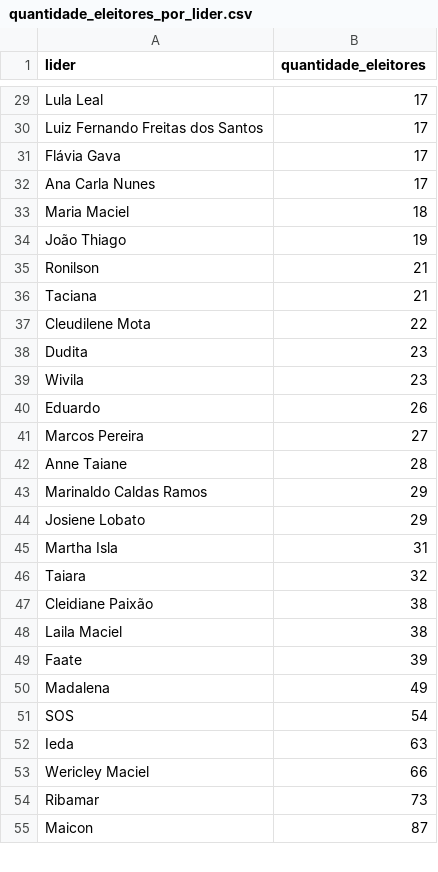
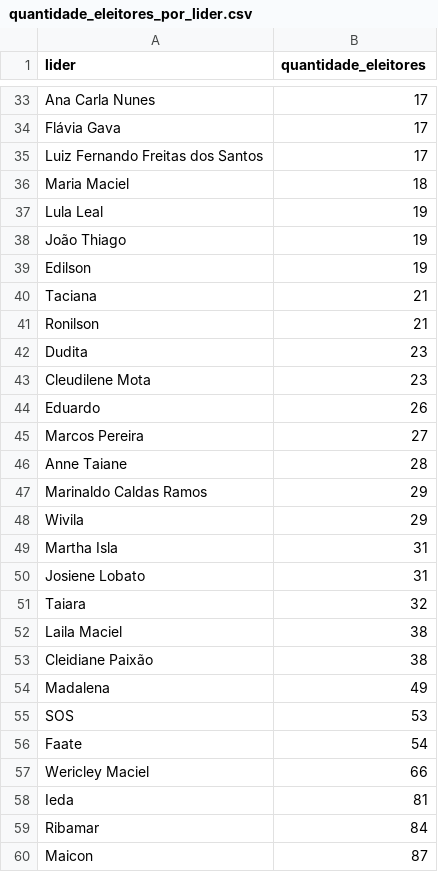
Before and after one commit to luanrsiqueira/cadastro_eleitoral, a CSV file: quantidade_eleitores_por_lider.csv, drawn as a sheet; only a part is shown, gaps mark what is left out; removed rows and columns are numbered as before the commit, all else as after; the diff covers the shown part only; the diff names each change by its address in the sheet, - before the commit and + after, or states it on an @@ line.

```diff
--- a/quantidade_eleitores_por_lider.csv
+++ b/quantidade_eleitores_por_lider.csv
-A33 (lider): Lula Leal
+A33 (lider): Ana Carla Nunes
@@ row 31 moved to row 34: Flávia Gava @@
-row 32: Ana Carla Nunes | 17
+row 37: Lula Leal | 19
+row 39: Edilson | 19
@@ row 36 moved to row 40: Taciana @@
-row 37: Cleudilene Mota | 22
-A43 (lider): Wivila
+A43 (lider): Cleudilene Mota
-A48 (lider): Josiene Lobato
+A48 (lider): Wivila
+row 50: Josiene Lobato | 31
@@ row 48 moved to row 52: Laila Maciel @@
-row 49: Faate | 39
-B55 (quantidade_eleitores): 54
+B55 (quantidade_eleitores): 53
-row 52: Ieda | 63
+row 56: Faate | 54
+row 58: Ieda | 81
-B59 (quantidade_eleitores): 73
+B59 (quantidade_eleitores): 84
```
Also changed, not shown: 8 added rows, 4 removed rows, 2 moved rows and 3 edited cells elsewhere in this file, 1 other file.
